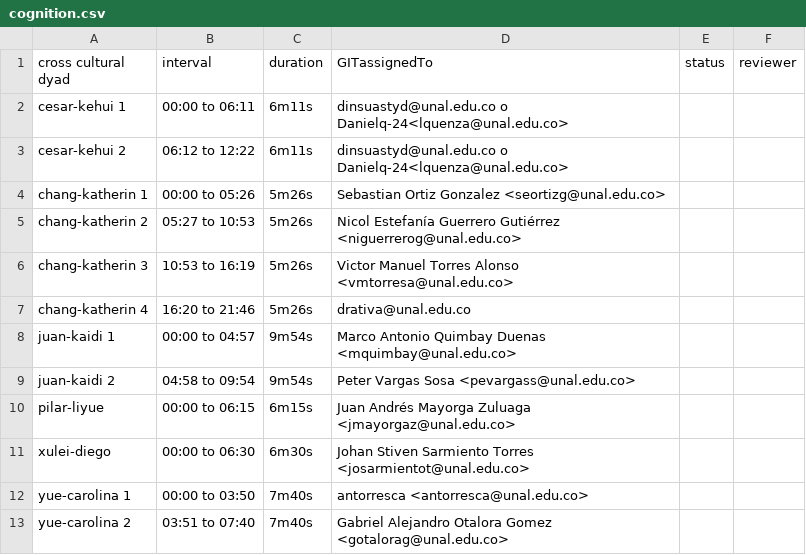
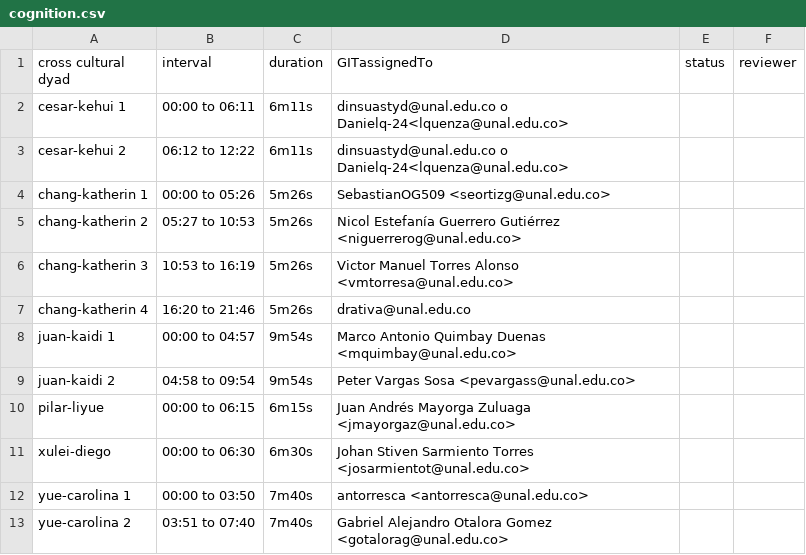
Before and after one commit to asdruelnir/Allignment, a CSV file: cognition.csv, drawn as a sheet.

Commit message:
Update cognition.csv

```diff
--- a/cognition.csv
+++ b/cognition.csv
@@ -3,3 +3,3 @@ cesar-kehui 1,00:00 to 06:11,6m11s,dinsuastyd@unal.edu.co o Danielq-24<lquenza@u
 cesar-kehui 2,06:12 to 12:22,6m11s,dinsuastyd@unal.edu.co o Danielq-24<lquenza@unal.edu.co>,,
-chang-katherin 1,00:00 to 05:26,5m26s,Sebastian Ortiz Gonzalez <seortizg@unal.edu.co>,,
+chang-katherin 1,00:00 to 05:26,5m26s,SebastianOG509 <seortizg@unal.edu.co>,,
 chang-katherin 2,05:27 to 10:53,5m26s,Nicol Estefanía Guerrero Gutiérrez <niguerrerog@unal.edu.co>,,
```
